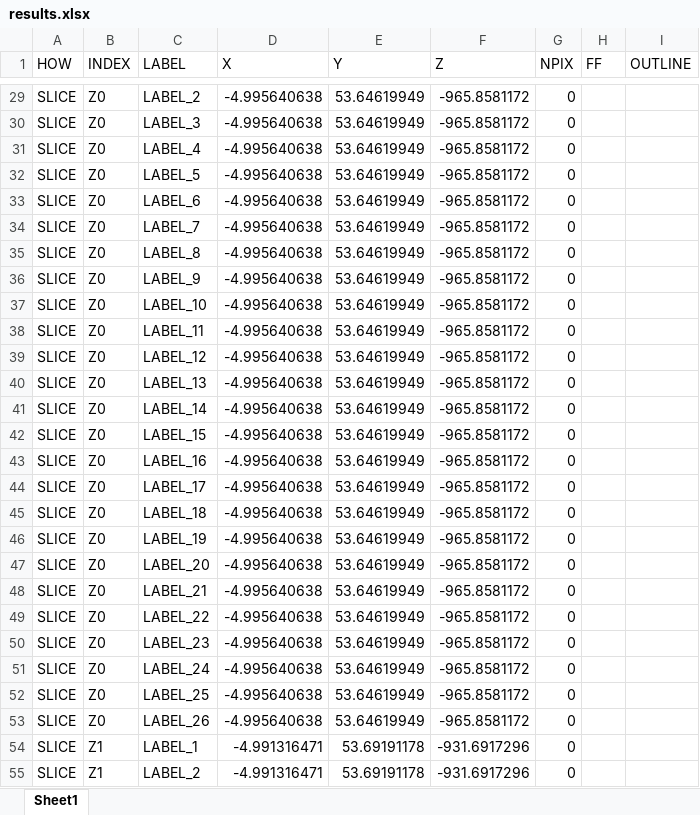
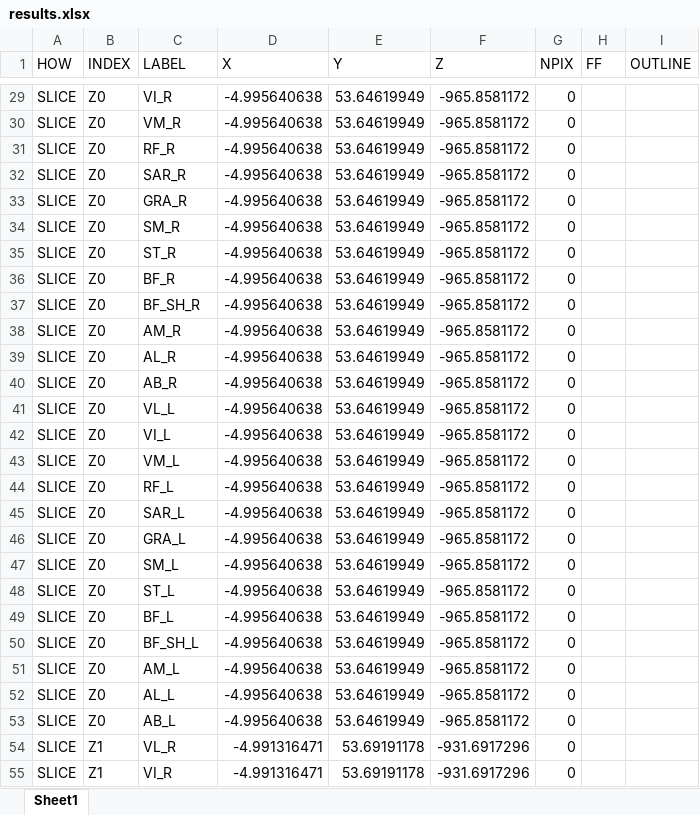
Before and after one commit to ines-benziane/from-DW-to-MR, an Excel workbook: get_results/results/vol.3_dixon3pt_t2slice/results.xlsx, sheet Sheet1, drawn as a sheet; only a part is shown, gaps mark what is left out; values as stored, in another font and other column widths than the file's, no borders; the diff covers the shown part only; the diff names each change by its address in the sheet, - before the commit and + after, or states it on an @@ line.

Commit message:
Fix thighs results: add muscle labels

```diff
--- a/get_results/results/vol.3_dixon3pt_t2slice/results.xlsx (sheet Sheet1)
+++ b/get_results/results/vol.3_dixon3pt_t2slice/results.xlsx (sheet Sheet1)
-C29 (LABEL): LABEL_2
+C29 (LABEL): VI_R
-C30 (LABEL): LABEL_3
+C30 (LABEL): VM_R
-C31 (LABEL): LABEL_4
+C31 (LABEL): RF_R
-C32 (LABEL): LABEL_5
+C32 (LABEL): SAR_R
-C33 (LABEL): LABEL_6
+C33 (LABEL): GRA_R
-C34 (LABEL): LABEL_7
+C34 (LABEL): SM_R
-C35 (LABEL): LABEL_8
+C35 (LABEL): ST_R
-C36 (LABEL): LABEL_9
+C36 (LABEL): BF_R
-C37 (LABEL): LABEL_10
+C37 (LABEL): BF_SH_R
-C38 (LABEL): LABEL_11
+C38 (LABEL): AM_R
-C39 (LABEL): LABEL_12
+C39 (LABEL): AL_R
-C40 (LABEL): LABEL_13
+C40 (LABEL): AB_R
-C41 (LABEL): LABEL_14
+C41 (LABEL): VL_L
-C42 (LABEL): LABEL_15
+C42 (LABEL): VI_L
-C43 (LABEL): LABEL_16
+C43 (LABEL): VM_L
-C44 (LABEL): LABEL_17
+C44 (LABEL): RF_L
-C45 (LABEL): LABEL_18
+C45 (LABEL): SAR_L
-C46 (LABEL): LABEL_19
+C46 (LABEL): GRA_L
-C47 (LABEL): LABEL_20
+C47 (LABEL): SM_L
-C48 (LABEL): LABEL_21
+C48 (LABEL): ST_L
-C49 (LABEL): LABEL_22
+C49 (LABEL): BF_L
-C50 (LABEL): LABEL_23
+C50 (LABEL): BF_SH_L
-C51 (LABEL): LABEL_24
+C51 (LABEL): AM_L
-C52 (LABEL): LABEL_25
+C52 (LABEL): AL_L
-C53 (LABEL): LABEL_26
+C53 (LABEL): AB_L
-C54 (LABEL): LABEL_1
+C54 (LABEL): VL_R
-C55 (LABEL): LABEL_2
+C55 (LABEL): VI_R
```
Also changed, not shown: 467 edited cells elsewhere in this sheet, get_results/results/vol.2_dixon3pt_t2slice/results.xlsx, get_results/results/vol.4_dixon3pt_t2slice/results.xlsx, 3 other files.
